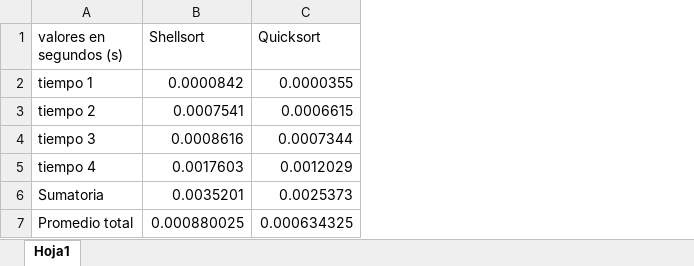
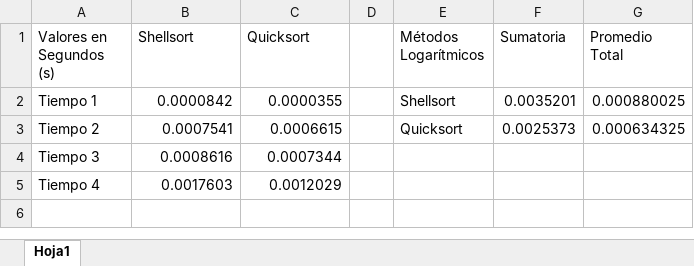
Before and after one commit to almamaniqu-stack/TRABAJO_FINAL_PA, an Excel workbook: CUADRO_DatosTiempos.xlsx, sheet Hoja1, drawn as a sheet; values as stored, in another font and other column widths than the file's, no borders; table styles not drawn; removed rows and columns are numbered as before the commit, all else as after; the diff names each change by its address in the sheet, - before the commit and + after, or states it on an @@ line.

Commit message:
tiemposcuadro-1.5

```diff
--- a/CUADRO_DatosTiempos.xlsx (sheet Hoja1)
+++ b/CUADRO_DatosTiempos.xlsx (sheet Hoja1)
-column A (valores en segundos (s)), rows 2-5: tiempo 1 | tiempo 2 | tiempo 3 | tiempo 4
+column A (Valores en Segundos (s)), rows 2-5: Tiempo 1 | Tiempo 2 | Tiempo 3 | Tiempo 4
+column D, empty
+column E (Métodos Logarítmicos), rows 2-3: Shellsort | Quicksort
+column F (Sumatoria), rows 2-3: 0.0035201 | 0.0025373
+column G (Promedio Total), rows 2-3: 0.000880025 | 0.000634325
-row 6: Sumatoria | 0.0035201 | 0.0025373
-row 7: Promedio total | 0.000880025 | 0.000634325
```
